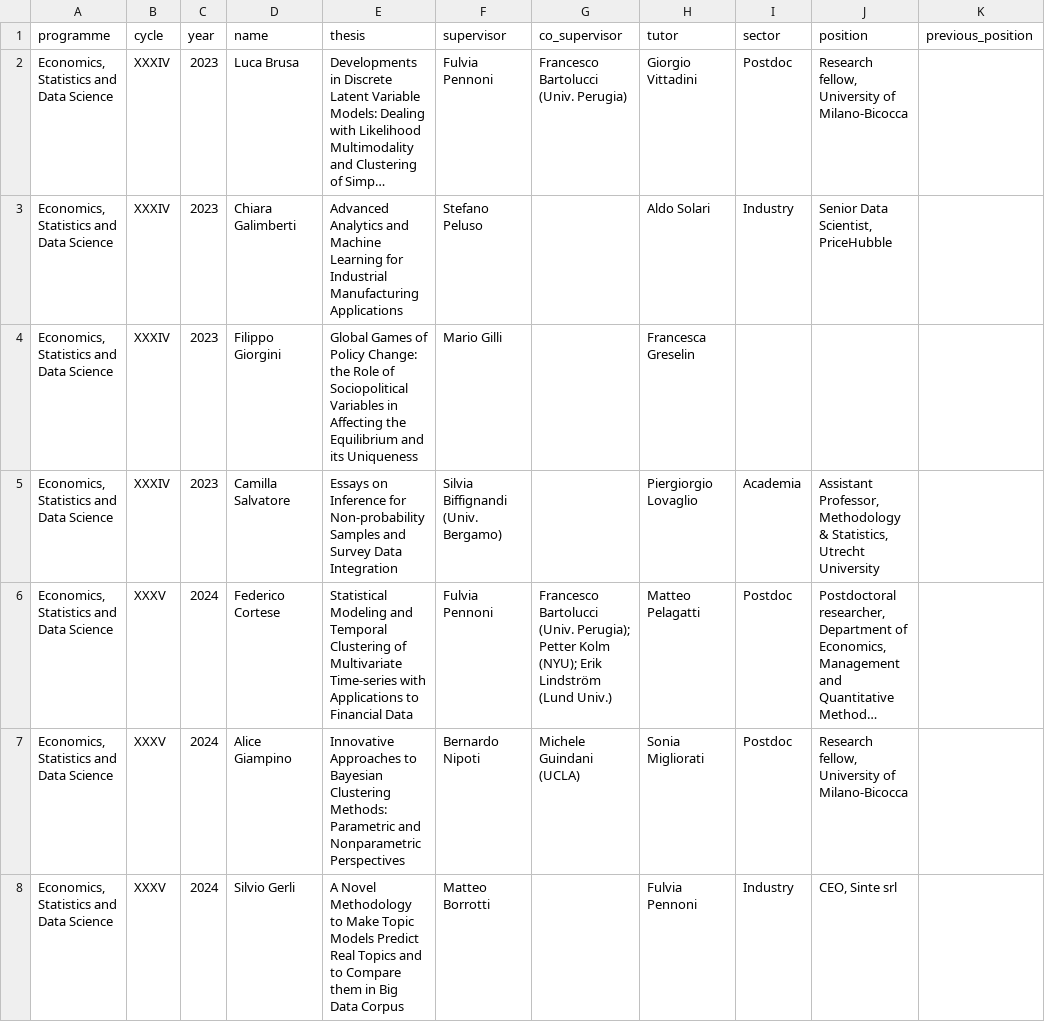
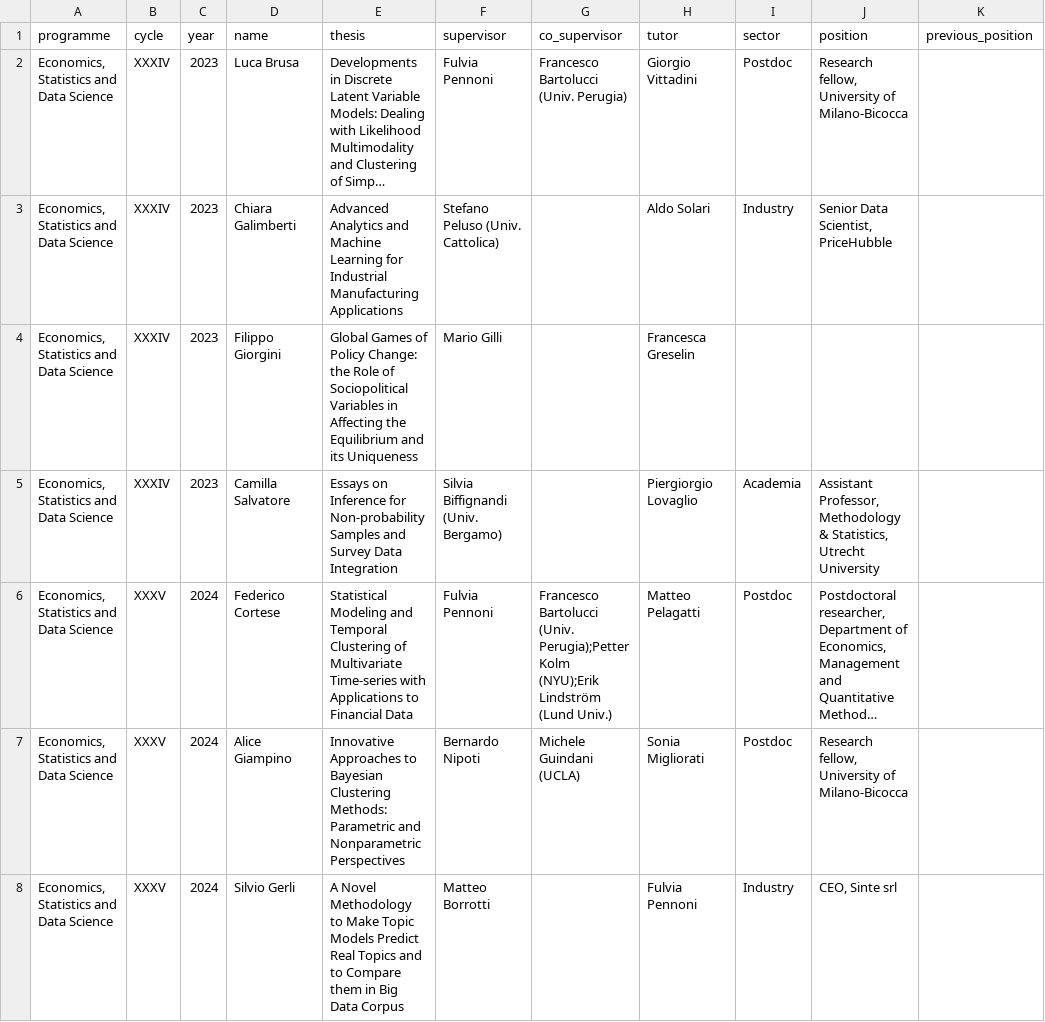
Before and after one commit to stat-dems-unimib/stat-dems-unimib.github.io, a CSV file: docs/phd/data/alumni.csv, drawn as a sheet; only a part is shown; long unchanged cells end in …; the diff covers the shown part only; the diff names each change by its address in the sheet, - before the commit and + after, or states it on an @@ line.

```diff
--- a/docs/phd/data/alumni.csv
+++ b/docs/phd/data/alumni.csv
-F3 (supervisor): Stefano Peluso
+F3 (supervisor): Stefano Peluso (Univ. Cattolica)
-G6 (co_supervisor): …Bartolucci (Univ. Perugia); Petter Kolm (NYU); Erik Lindström (Lund…
+G6 (co_supervisor): …Bartolucci (Univ. Perugia);Petter Kolm (NYU);Erik Lindström (Lund…
```
Also changed, not shown: 5 edited cells elsewhere in this file, docs/phd/data/students.csv, phd/data/alumni.csv, 7 other files.
